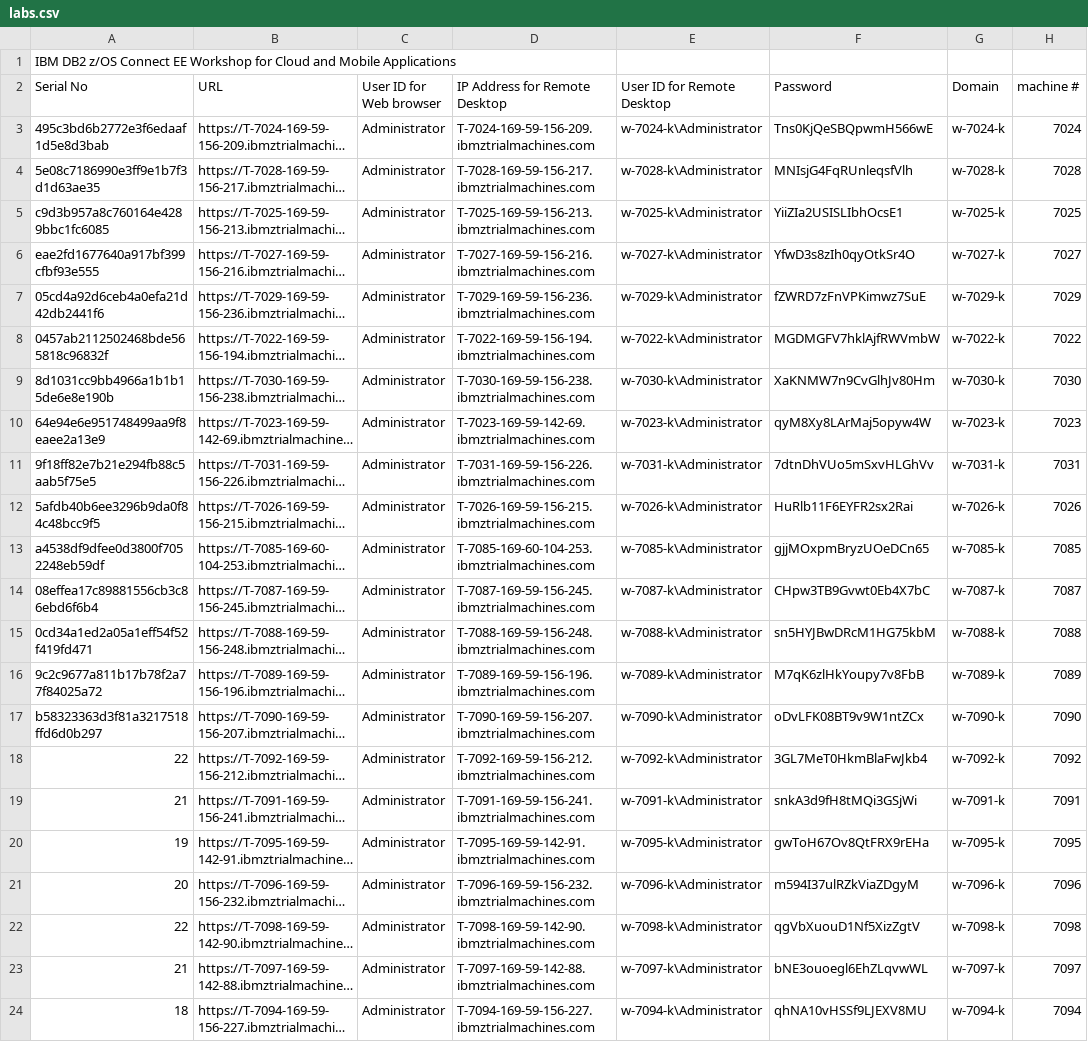
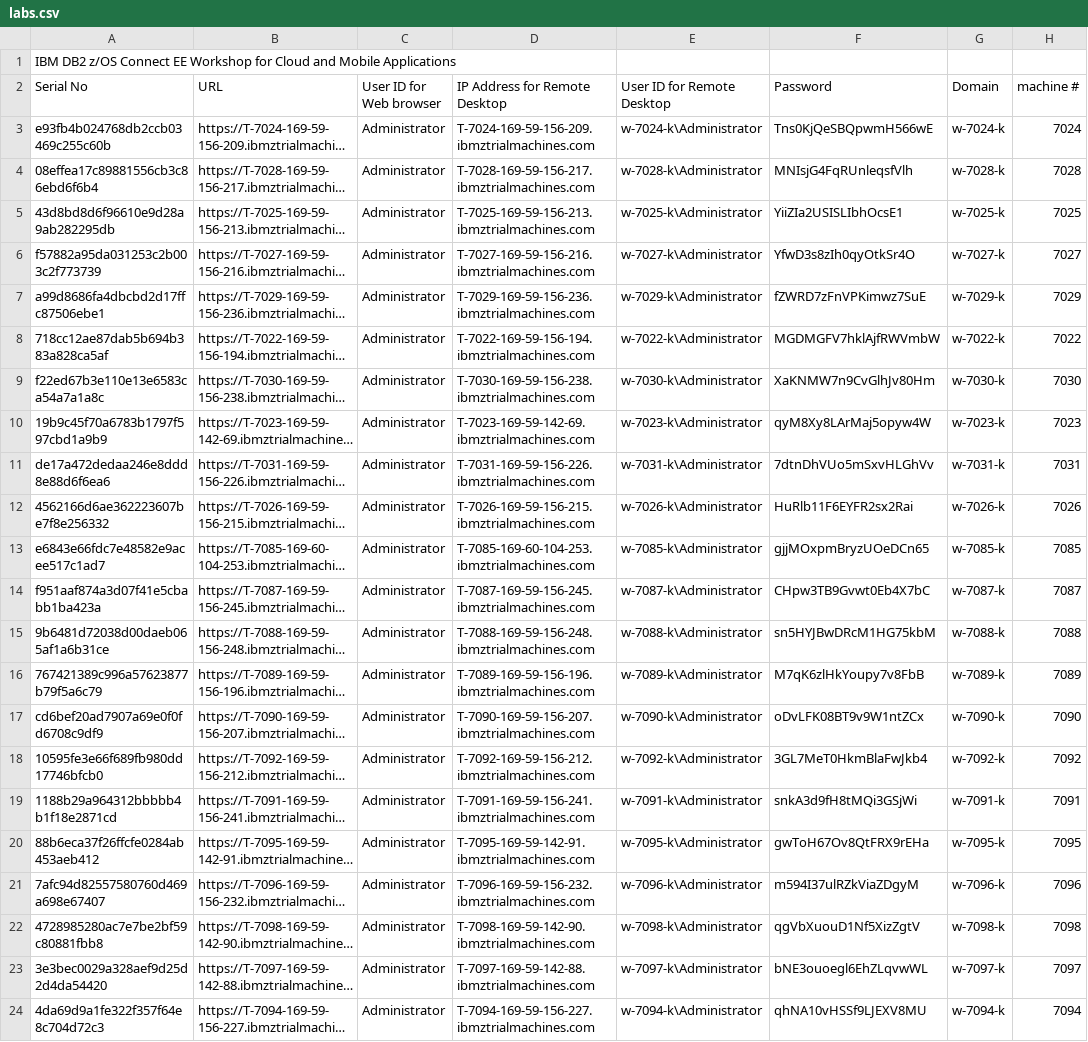
Before and after one commit to ibm-wsc/WSC-CMDB21, a CSV file: labs.csv, drawn as a sheet; long unchanged cells end in …; the diff names each change by its address in the sheet, - before the commit and + after, or states it on an @@ line.

Commit message:
Labs update for DTS
For HOL at Data Tech Summit, Oct. 2022

```diff
--- a/labs.csv
+++ b/labs.csv
-A3 (Serial No): 495c3bd6b2772e3f6edaaf1d5e8d3bab
+A3 (Serial No): e93fb4b024768db2ccb03469c255c60b
-A4 (Serial No): 5e08c7186990e3ff9e1b7f3d1d63ae35
+A4 (Serial No): 08effea17c89881556cb3c86ebd6f6b4
-A5 (Serial No): c9d3b957a8c760164e4289bbc1fc6085
+A5 (Serial No): 43d8bd8d6f96610e9d28a9ab282295db
-A6 (Serial No): eae2fd1677640a917bf399cfbf93e555
+A6 (Serial No): f57882a95da031253c2b003c2f773739
-A7 (Serial No): 05cd4a92d6ceb4a0efa21d42db2441f6
+A7 (Serial No): a99d8686fa4dbcbd2d17ffc87506ebe1
-A8 (Serial No): 0457ab2112502468bde565818c96832f
+A8 (Serial No): 718cc12ae87dab5b694b383a828ca5af
-A9 (Serial No): 8d1031cc9bb4966a1b1b15de6e8e190b
+A9 (Serial No): f22ed67b3e110e13e6583ca54a7a1a8c
-A10 (Serial No): 64e94e6e951748499aa9f8eaee2a13e9
+A10 (Serial No): 19b9c45f70a6783b1797f597cbd1a9b9
-A11 (Serial No): 9f18ff82e7b21e294fb88c5aab5f75e5
+A11 (Serial No): de17a472dedaa246e8ddd8e88d6f6ea6
-A12 (Serial No): 5afdb40b6ee3296b9da0f84c48bcc9f5
+A12 (Serial No): 4562166d6ae362223607be7f8e256332
-A13 (Serial No): a4538df9dfee0d3800f7052248eb59df
+A13 (Serial No): e6843e66fdc7e48582e9acee517c1ad7
-A14 (Serial No): 08effea17c89881556cb3c86ebd6f6b4
+A14 (Serial No): f951aaf874a3d07f41e5cbabb1ba423a
-A15 (Serial No): 0cd34a1ed2a05a1eff54f52f419fd471
+A15 (Serial No): 9b6481d72038d00daeb065af1a6b31ce
-A16 (Serial No): 9c2c9677a811b17b78f2a77f84025a72
+A16 (Serial No): 767421389c996a57623877b79f5a6c79
-A17 (Serial No): b58323363d3f81a3217518ffd6d0b297
+A17 (Serial No): cd6bef20ad7907a69e0f0fd6708c9df9
-A18 (Serial No): 22
+A18 (Serial No): 10595fe3e66f689fb980dd17746bfcb0
-A19 (Serial No): 21
+A19 (Serial No): 1188b29a964312bbbbb4b1f18e2871cd
-A20 (Serial No): 19
+A20 (Serial No): 88b6eca37f26ffcfe0284ab453aeb412
-A21 (Serial No): 20
+A21 (Serial No): 7afc94d82557580760d469a698e67407
-A22 (Serial No): 22
+A22 (Serial No): 4728985280ac7e7be2bf59c80881fbb8
-A23 (Serial No): 21
+A23 (Serial No): 3e3bec0029a328aef9d25d2d4da54420
-A24 (Serial No): 18
+A24 (Serial No): 4da69d9a1fe322f357f64e8c704d72c3
```
